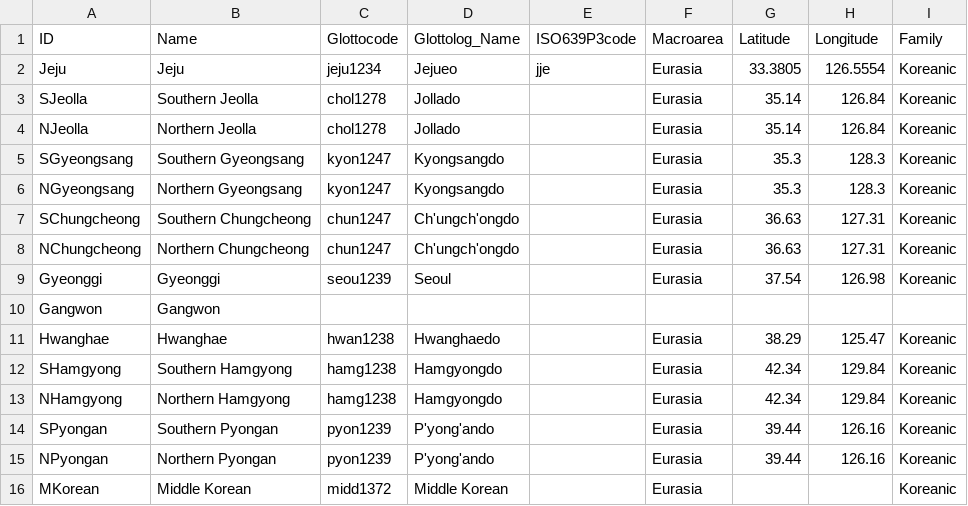
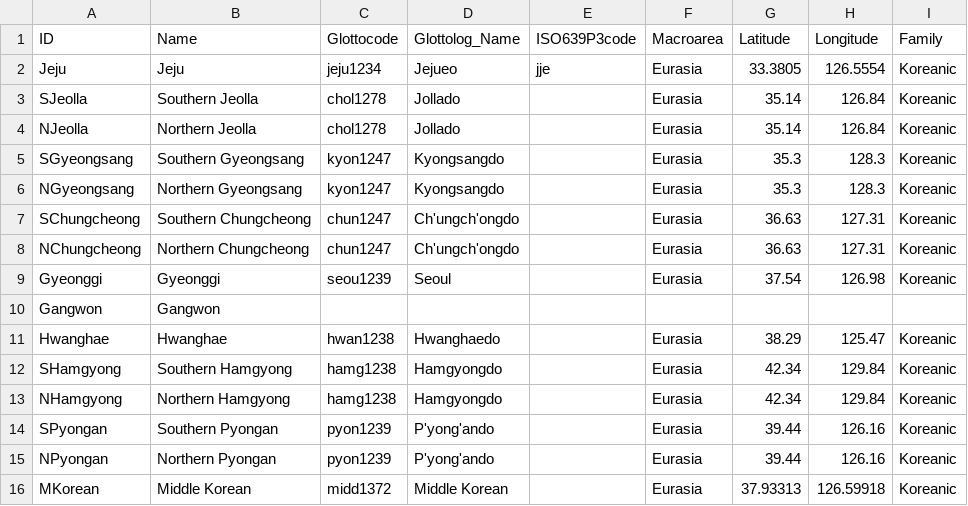
Before and after one commit to lexibank/leekoreanic, a CSV file: cldf/languages.csv, drawn as a sheet.

```diff
--- a/cldf/languages.csv
+++ b/cldf/languages.csv
@@ -15,2 +15,2 @@ SPyongan,Southern Pyongan,pyon1239,P'yong'ando,,Eurasia,39.44,126.16,Koreanic
 NPyongan,Northern Pyongan,pyon1239,P'yong'ando,,Eurasia,39.44,126.16,Koreanic
-MKorean,Middle Korean,midd1372,Middle Korean,,Eurasia,,,Koreanic
+MKorean,Middle Korean,midd1372,Middle Korean,,Eurasia,37.93313,126.59918,Koreanic
```
Also changed, not shown: cldf/parameters.csv, 8 other files.
